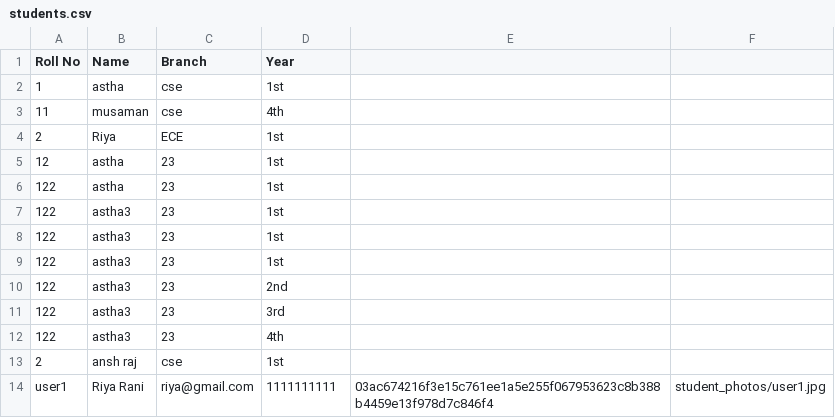
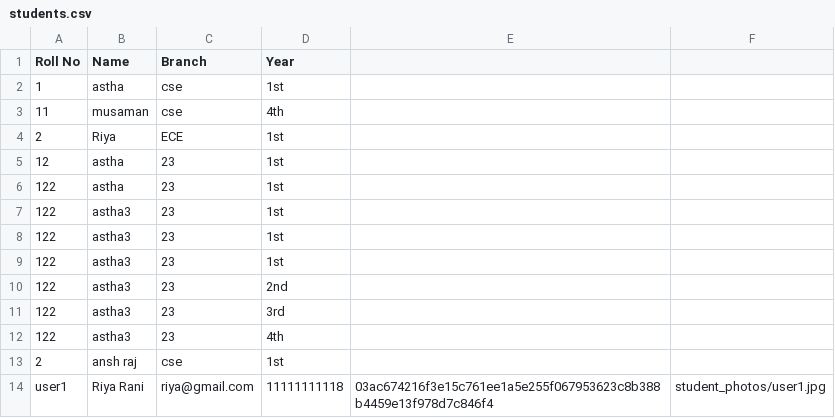
Before and after one commit to asthakumari1117-hub/classVision-AI-azure, a CSV file: students.csv, drawn as a sheet.

```diff
--- a/students.csv
+++ b/students.csv
@@ -13,2 +13,2 @@ Roll No,Name,Branch,Year
 2,ansh raj,cse,1st
-user1,Riya Rani,riya@gmail.com,1111111111,03ac674216f3e15c761ee1a5e255f067953623c8b388b4459e13f978d7c846f4,student_photos/user1.jpg
+user1,Riya Rani,riya@gmail.com,11111111118,03ac674216f3e15c761ee1a5e255f067953623c8b388b4459e13f978d7c846f4,student_photos/user1.jpg
```
Also changed, not shown: attendance.csv, teachers.csv, 9 other files.
